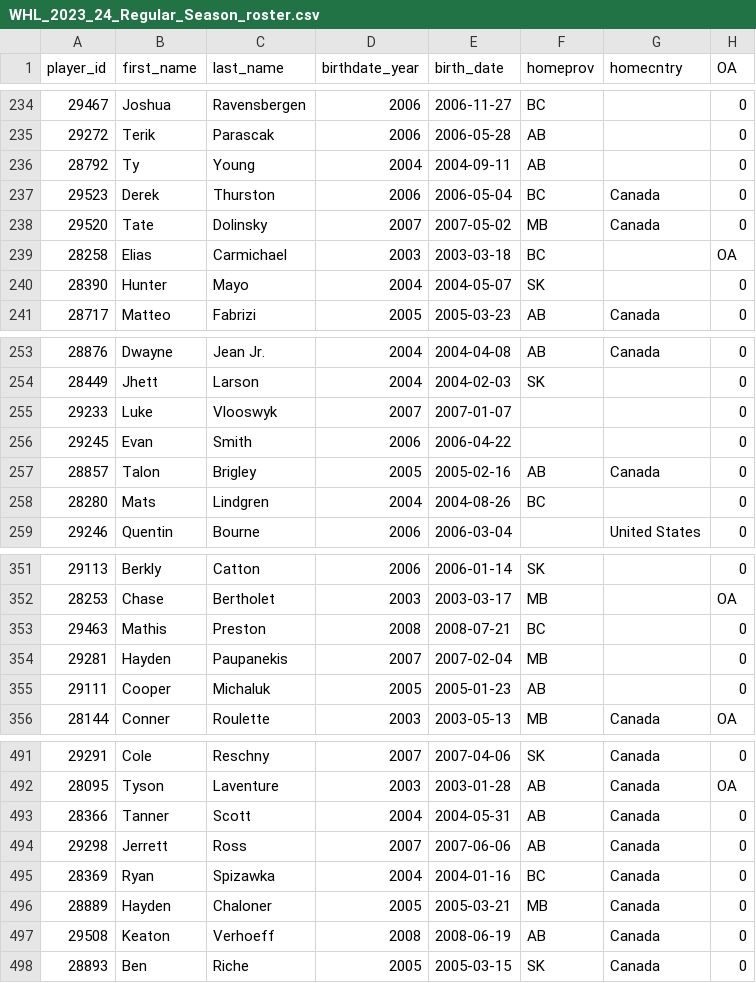
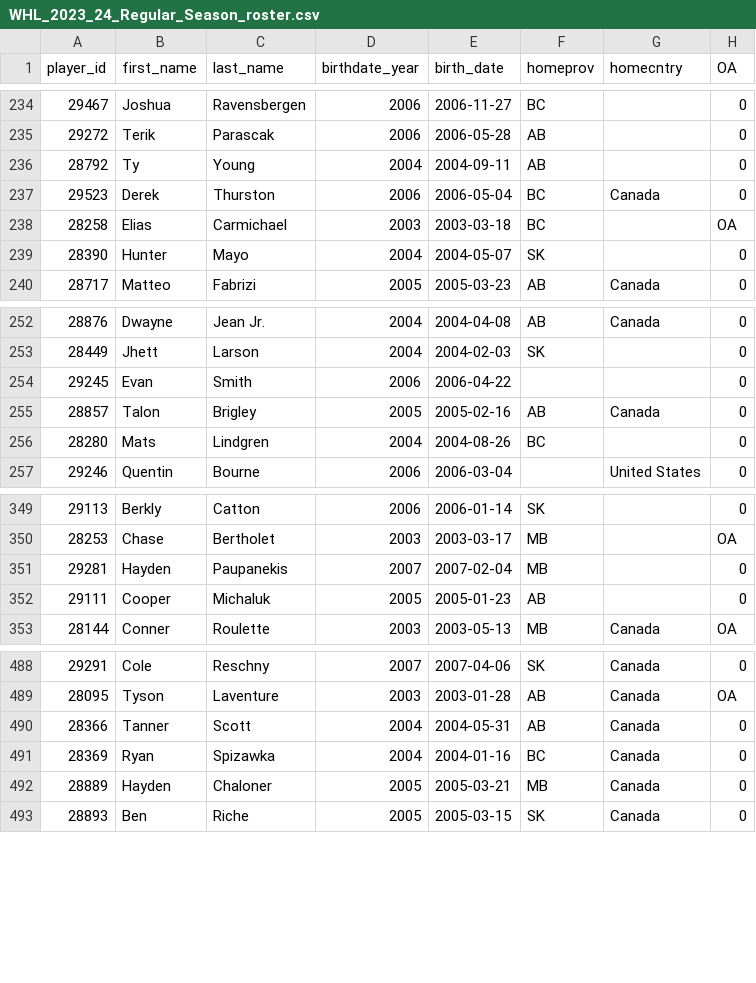
Before and after one commit to lennonay/Prospect_scraper, a CSV file: data/roster/WHL_2023_24_Regular_Season_roster.csv, drawn as a sheet; only a part is shown, gaps mark what is left out.

```diff
--- a/data/roster/WHL_2023_24_Regular_Season_roster.csv
+++ b/data/roster/WHL_2023_24_Regular_Season_roster.csv
@@ -237,3 +237,2 @@ player_id,first_name,last_name,birthdate_year,birth_date,homeprov,homecntry,OA
 29523,Derek,Thurston,2006,2006-05-04,BC,Canada,0
-29520,Tate,Dolinsky,2007,2007-05-02,MB,Canada,0
 28258,Elias,Carmichael,2003,2003-03-18,BC,,OA
@@ -254,3 +253,2 @@ player_id,first_name,last_name,birthdate_year,birth_date,homeprov,homecntry,OA
 28449,Jhett,Larson,2004,2004-02-03,SK,,0
-29233,Luke,Vlooswyk,2007,2007-01-07,,,0
 29245,Evan,Smith,2006,2006-04-22,,,0
@@ -352,3 +350,2 @@ player_id,first_name,last_name,birthdate_year,birth_date,homeprov,homecntry,OA
 28253,Chase,Bertholet,2003,2003-03-17,MB,,OA
-29463,Mathis,Preston,2008,2008-07-21,BC,,0
 29281,Hayden,Paupanekis,2007,2007-02-04,MB,,0
@@ -493,6 +490,4 @@ player_id,first_name,last_name,birthdate_year,birth_date,homeprov,homecntry,OA
 28366,Tanner,Scott,2004,2004-05-31,AB,Canada,0
-29298,Jerrett,Ross,2007,2007-06-06,AB,Canada,0
 28369,Ryan,Spizawka,2004,2004-01-16,BC,Canada,0
 28889,Hayden,Chaloner,2005,2005-03-21,MB,Canada,0
-29508,Keaton,Verhoeff,2008,2008-06-19,AB,Canada,0
 28893,Ben,Riche,2005,2005-03-15,SK,Canada,0
```
Also changed, not shown: 1 other file.
